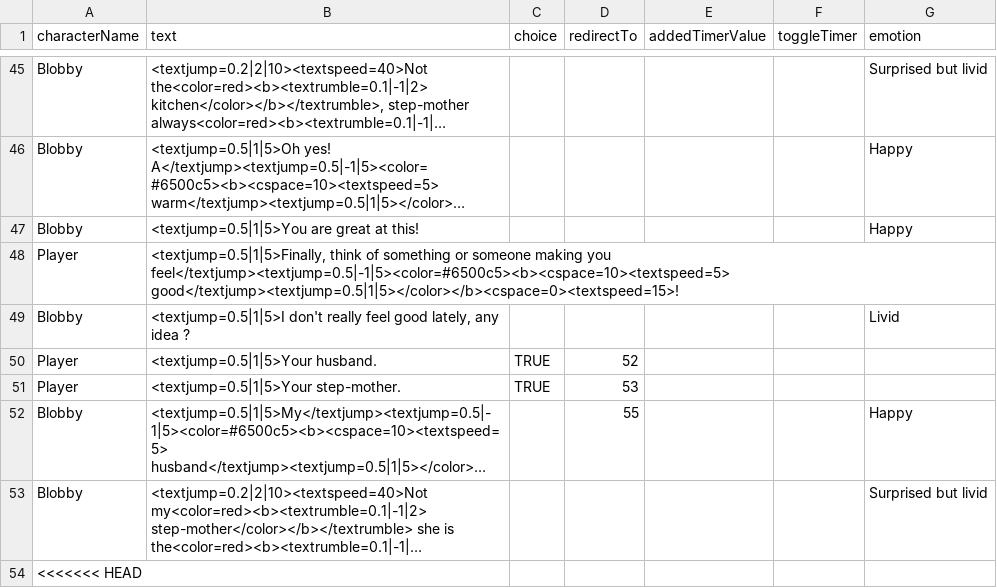
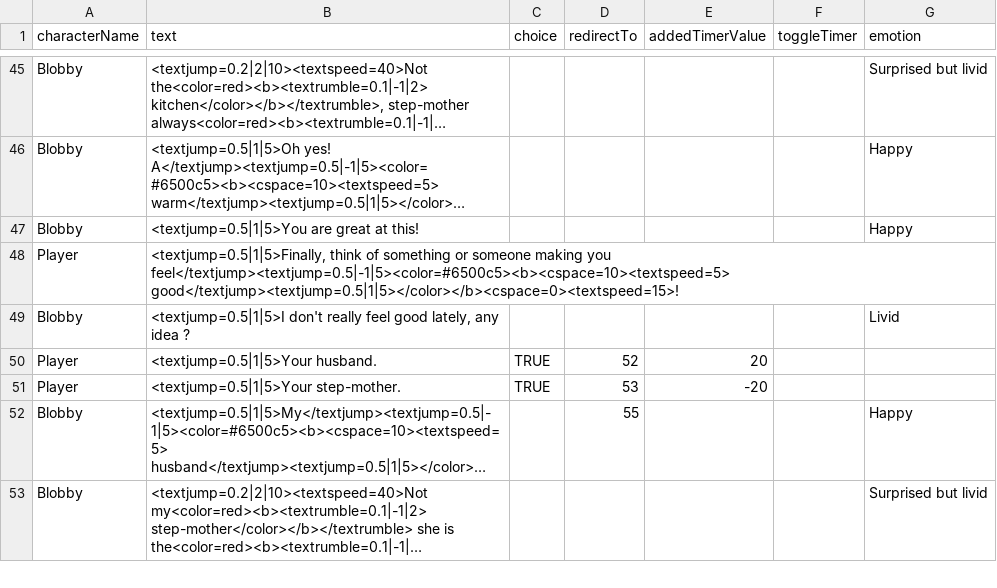
Before and after one commit to Selsanat/Project-ALT_CTRL-Lima, a CSV file: Project-ALT_CTRL-Lima/Assets/Sprites/Characters/Blobby/Blobby.csv, drawn as a sheet; only a part is shown, gaps mark what is left out; long unchanged cells end in …; the diff covers the shown part only; the diff names each change by its address in the sheet, - before the commit and + after, or states it on an @@ line.

```diff
--- a/Project-ALT_CTRL-Lima/Assets/Sprites/Characters/Blobby/Blobby.csv
+++ b/Project-ALT_CTRL-Lima/Assets/Sprites/Characters/Blobby/Blobby.csv
-E50 (addedTimerValue): (empty)
+E50 (addedTimerValue): 20
-E51 (addedTimerValue): (empty)
+E51 (addedTimerValue): -20
-row 54: <<<<<<< HEAD
```
Also changed, not shown: 3 removed rows and 5 edited cells elsewhere in this file, Project-ALT_CTRL-Lima/Assets/Sprites/Characters/Calvares/Calvares.csv, Project-ALT_CTRL-Lima/Assets/Sprites/Characters/Emile/Emile.csv, 13 other files.
